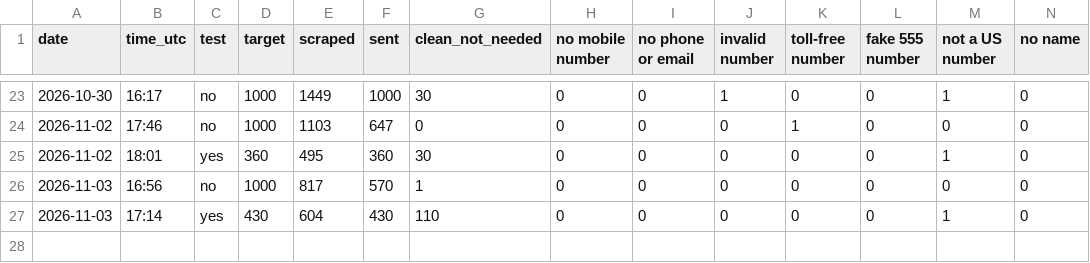
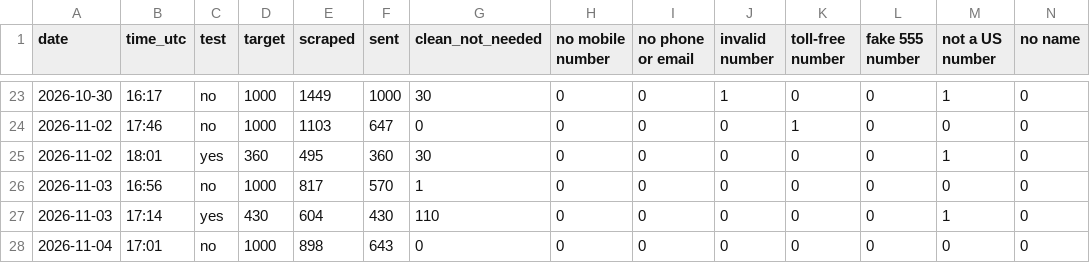
Before and after one commit to ZoGrow/wholesalenashvilletennessee, a CSV file: stats/history.csv, drawn as a sheet; only a part is shown, gaps mark what is left out; rows hold the shown columns only; the diff names each change by its address in the sheet, - before the commit and + after, or states it on an @@ line.

Commit message:
Run stats 2026-11-04

```diff
--- a/stats/history.csv
+++ b/stats/history.csv
+row 28: 2026-11-04 | 17:01 | no | 1000 | 898 | 643 | 0 | 0 | 0 | 0 | 0 | 0 | 0 | 0
```
Also changed, not shown: 2 other files.
